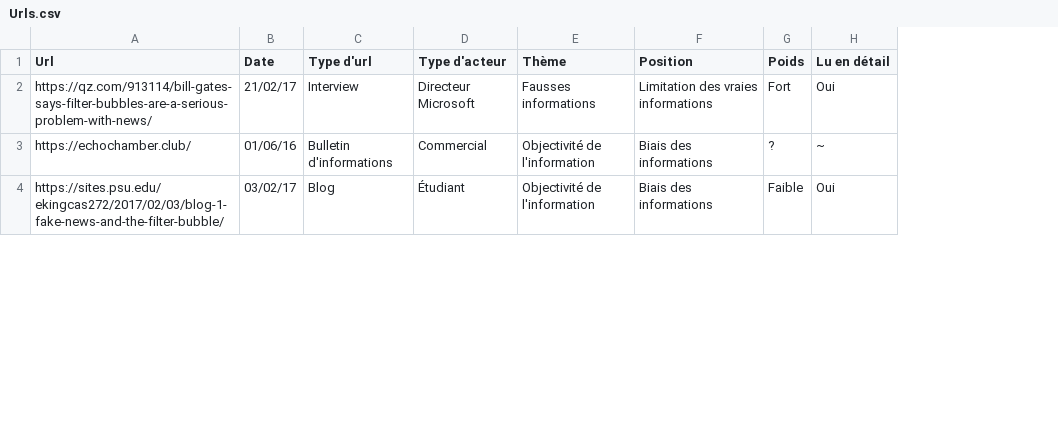
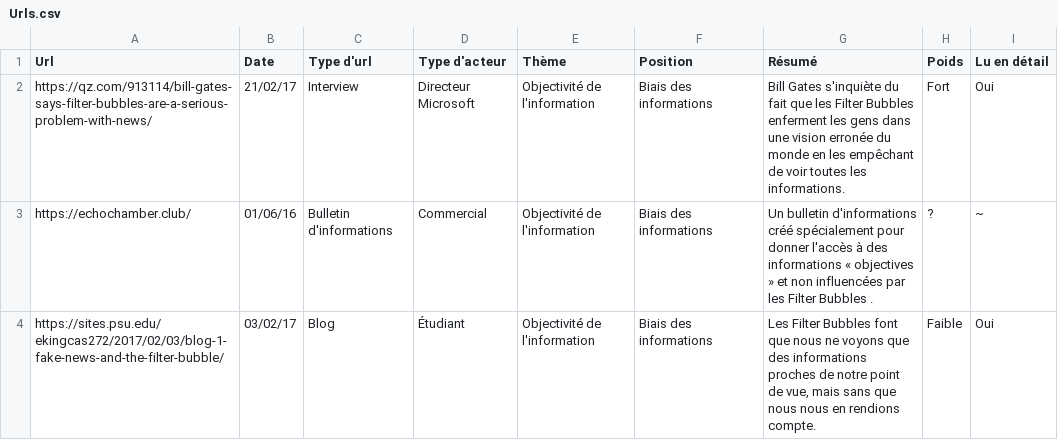
Before and after one commit to Drazyen/2017-controverses-les-filter-bubbles-du-web, a CSV file: Data-Société civile/Urls.csv, drawn as a sheet; only a part is shown; the diff covers the shown part only; the diff names each change by its address in the sheet, - before the commit and + after, or states it on an @@ line.

Commit message:
Mise à jour de Urls.csv

```diff
--- a/Data-Société civile/Urls.csv
+++ b/Data-Société civile/Urls.csv
+column G (Résumé), rows 2-4: Bill Gates s'inquiète du fait que les Filter Bubbles enferment les gens dans une vision erronée du monde en les empêchant de voir toutes les informations. | Un bulletin d'informations créé spécialement pour donner l'accès à des informations « objectives » et non influencées par les Filter Bubbles . | Les Filter Bubbles font que nous ne voyons que des informations proches de notre point de vue, mais sans que nous nous en rendions compte.
-E2 (Thème): Fausses informations
+E2 (Thème): Objectivité de l'information
-F2 (Position): Limitation des vraies informations
+F2 (Position): Biais des informations
```
Also changed, not shown: 6 edited cells elsewhere in this file.
